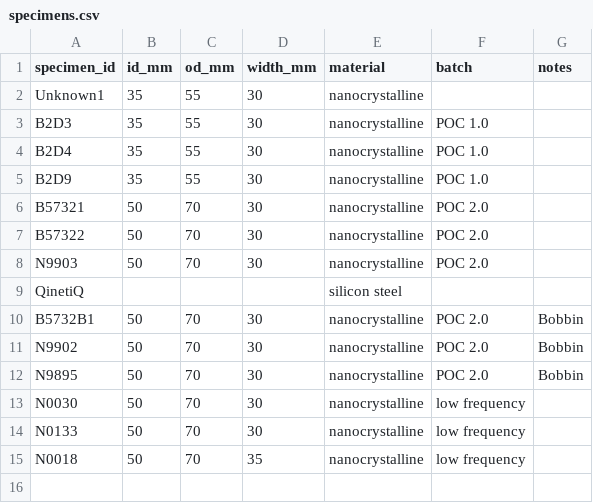
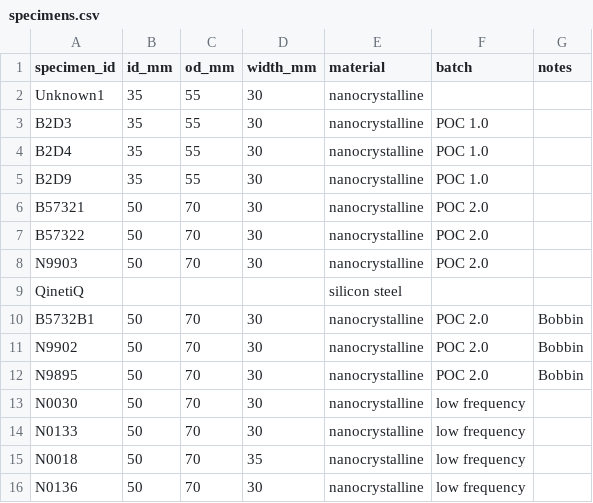
Before and after one commit to stephengilbert1/current-transformer-analysis, a CSV file: data/reference/specimens.csv, drawn as a sheet; the diff names each change by its address in the sheet, - before the commit and + after, or states it on an @@ line.

```diff
--- a/data/reference/specimens.csv
+++ b/data/reference/specimens.csv
+row 16: N0136 | 50 | 70 | 30 | nanocrystalline | low frequency
```
Also changed, not shown: 3 other files.
